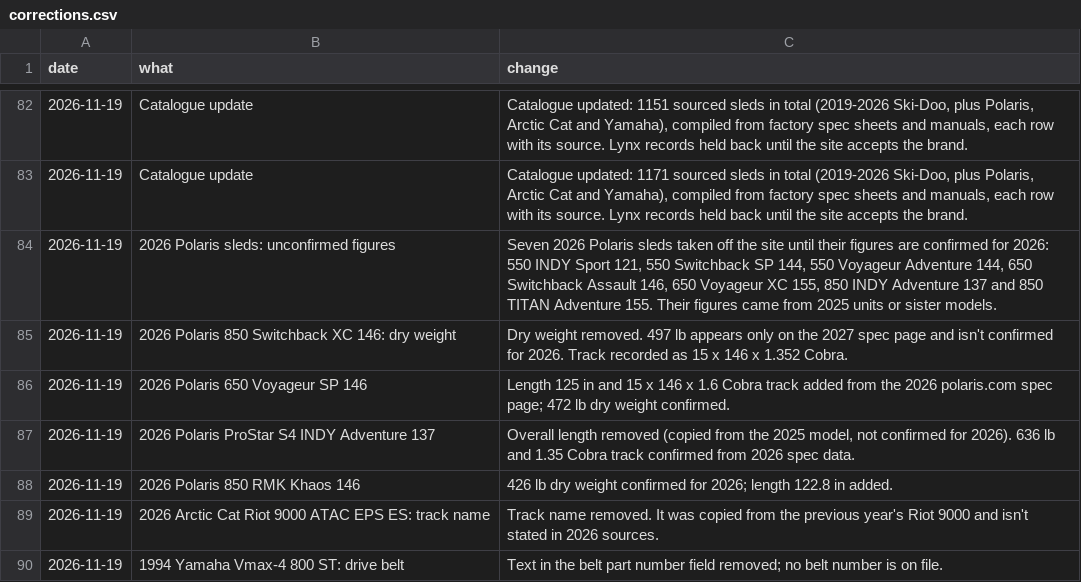
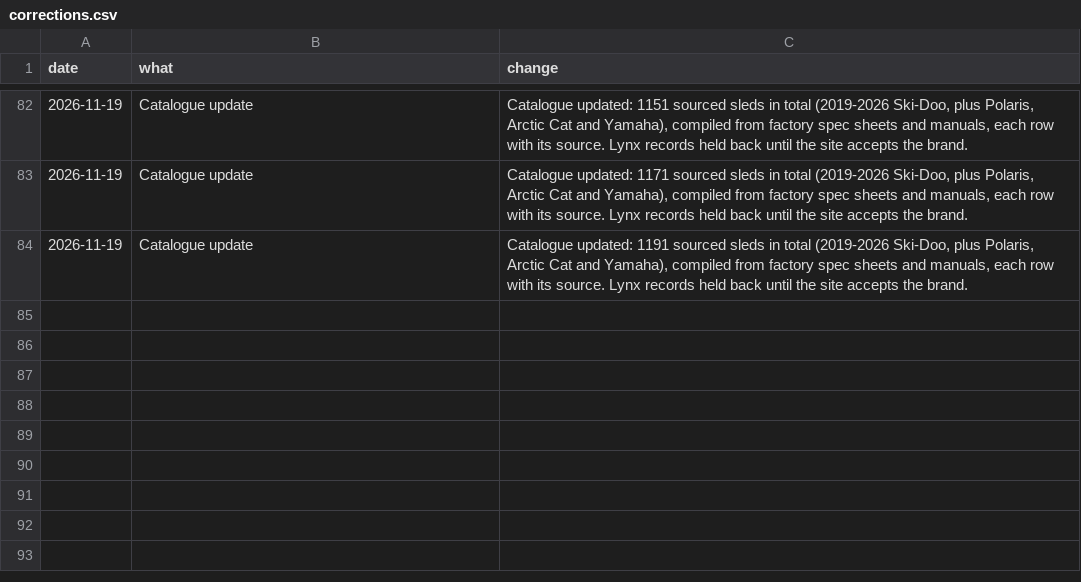
Before and after one commit to JonesT1986/SledSpecs, a CSV file: data/corrections.csv, drawn as a sheet; only a part is shown, gaps mark what is left out; removed rows and columns are numbered as before the commit, all else as after; the diff names each change by its address in the sheet, - before the commit and + after, or states it on an @@ line.

Commit message:
Add 20 MY2019 Ski-Doo sleds (MXZ and Renegade complete) with new yearless id format, LF line endings - catalogue now 1780 rows

```diff
--- a/data/corrections.csv
+++ b/data/corrections.csv
-row 84: 2026-11-19 | 2026 Polaris sleds: unconfirmed figures | Seven 2026 Polaris sleds taken off the site until their figures are confirmed for 2026: 550 INDY Sport 121, 550 Switchback SP 144, 550 Voyageur Adventure 144, 650 Switchback Assault 146, 650 Voyageur XC 155, 850 INDY Adventure 137 and 850 TITAN Adventure 155. Their figures came from 2025 units or sister models.
-row 85: 2026-11-19 | 2026 Polaris 850 Switchback XC 146: dry weight | Dry weight removed. 497 lb appears only on the 2027 spec page and isn't confirmed for 2026. Track recorded as 15 x 146 x 1.352 Cobra.
-row 86: 2026-11-19 | 2026 Polaris 650 Voyageur SP 146 | Length 125 in and 15 x 146 x 1.6 Cobra track added from the 2026 polaris.com spec page; 472 lb dry weight confirmed.
-row 87: 2026-11-19 | 2026 Polaris ProStar S4 INDY Adventure 137 | Overall length removed (copied from the 2025 model, not confirmed for 2026). 636 lb and 1.35 Cobra track confirmed from 2026 spec data.
-row 88: 2026-11-19 | 2026 Polaris 850 RMK Khaos 146 | 426 lb dry weight confirmed for 2026; length 122.8 in added.
-row 89: 2026-11-19 | 2026 Arctic Cat Riot 9000 ATAC EPS ES: track name | Track name removed. It was copied from the previous year's Riot 9000 and isn't stated in 2026 sources.
-row 90: 2026-11-19 | 1994 Yamaha Vmax-4 800 ST: drive belt | Text in the belt part number field removed; no belt number is on file.
+row 84: 2026-11-19 | Catalogue update | Catalogue updated: 1191 sourced sleds in total (2019-2026 Ski-Doo, plus Polaris, Arctic Cat and Yamaha), compiled from factory spec sheets and manuals, each row with its source. Lynx records held back until the site accepts the brand.
```
Also changed, not shown: 1 other file.
